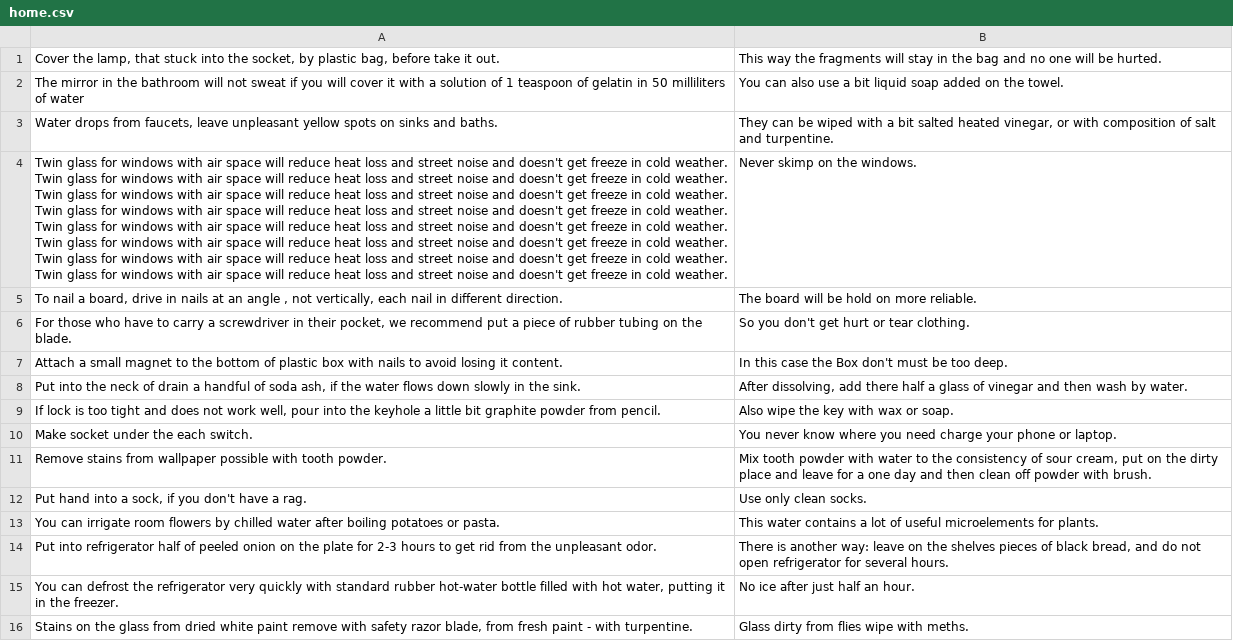
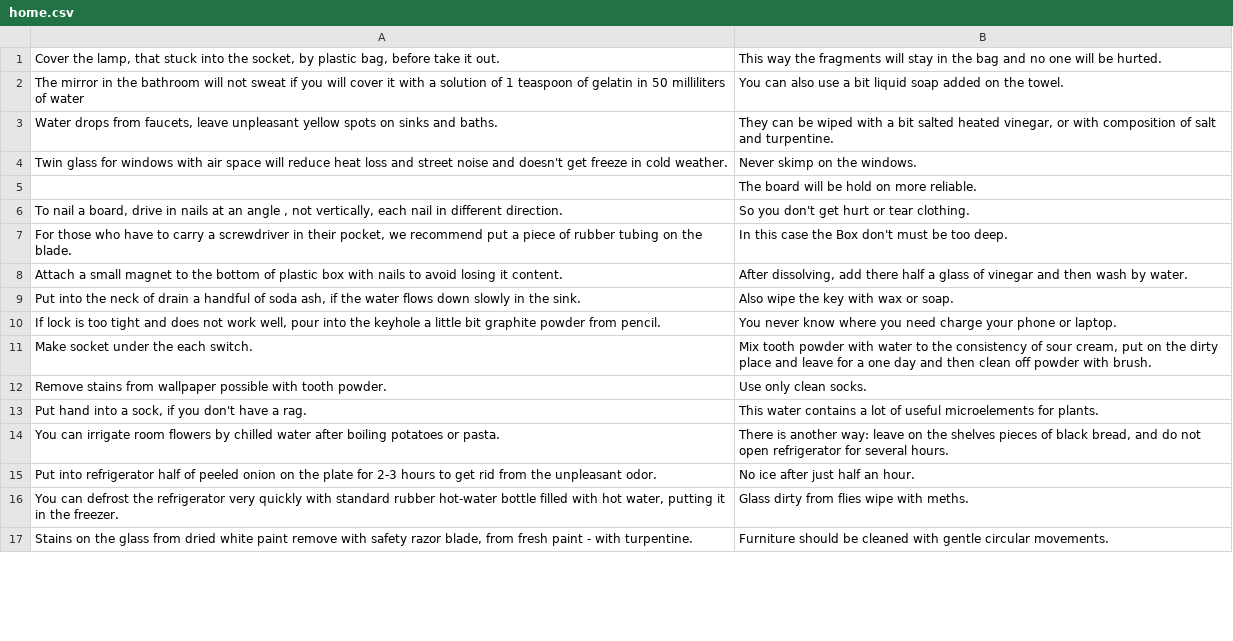
Before and after one commit to vgershman/tips, a CSV file: res/raw/home.csv, drawn as a sheet; only a part is shown; the diff covers the shown part only.

```diff
--- a/res/raw/home.csv
+++ b/res/raw/home.csv
@@ -3,22 +3,15 @@ The mirror in the bathroom will not sweat if you will cover it with a solution o
 "Water drops from faucets, leave unpleasant yellow spots on sinks and baths.","They can be wiped with a bit salted heated vinegar, or with composition of salt and turpentine."
-"Twin glass for windows with air space will reduce heat loss and street noise and doesn't get freeze in cold weather.
-Twin glass for windows with air space will reduce heat loss and street noise and doesn't get freeze in cold weather.
-Twin glass for windows with air space will reduce heat loss and street noise and doesn't get freeze in cold weather.
-Twin glass for windows with air space will reduce heat loss and street noise and doesn't get freeze in cold weather.
-Twin glass for windows with air space will reduce heat loss and street noise and doesn't get freeze in cold weather.
-Twin glass for windows with air space will reduce heat loss and street noise and doesn't get freeze in cold weather.
-Twin glass for windows with air space will reduce heat loss and street noise and doesn't get freeze in cold weather.
-Twin glass for windows with air space will reduce heat loss and street noise and doesn't get freeze in cold weather.
-",Never skimp on the windows.
-"To nail a board, drive in nails at an angle , not vertically, each nail in different direction.",The board will be hold on more reliable.
-"For those who have to carry a screwdriver in their pocket, we recommend put a piece of rubber tubing on the blade.",So you don't get hurt or tear clothing.
-Attach a small magnet to the bottom of plastic box with nails to avoid losing it content.,In this case the Box don't must be too deep.
-"Put into the neck  of drain a handful of soda ash, if the water flows down slowly in the sink.","After dissolving, add there half a glass of vinegar and then wash by water."
-"If lock is too tight and does not work well, pour into the keyhole a little bit graphite powder from pencil.",Also wipe the key with wax or soap.
-Make socket under the each switch.,You never know where you need charge your phone or laptop.
-Remove stains from wallpaper possible with  tooth powder.,"Mix tooth powder with water to the consistency of sour cream, put on the dirty place and leave for a one day and then clean off powder with brush."
-"Put hand into a sock, if you don't have a rag.",Use only clean socks.
-You  can irrigate room flowers by chilled water after boiling potatoes or pasta.,This water contains  a lot of useful microelements for plants.
-Put into refrigerator half of peeled onion on the plate for 2-3 hours to get rid from the unpleasant odor.,"There is another way:  leave on the shelves pieces of black bread, and do not open  refrigerator for several hours."
-"You can defrost the refrigerator very quickly with standard rubber hot-water bottle filled with hot water, putting it in the freezer.",No ice after just half an hour.
-"Stains on the glass from dried white paint  remove with safety razor blade, from fresh paint - with  turpentine.",Glass dirty from flies wipe with meths.
+Twin glass for windows with air space will reduce heat loss and street noise and doesn't get freeze in cold weather.,Never skimp on the windows.
+,The board will be hold on more reliable.
+"To nail a board, drive in nails at an angle , not vertically, each nail in different direction.",So you don't get hurt or tear clothing.
+"For those who have to carry a screwdriver in their pocket, we recommend put a piece of rubber tubing on the blade.",In this case the Box don't must be too deep.
+Attach a small magnet to the bottom of plastic box with nails to avoid losing it content.,"After dissolving, add there half a glass of vinegar and then wash by water."
+"Put into the neck  of drain a handful of soda ash, if the water flows down slowly in the sink.",Also wipe the key with wax or soap.
+"If lock is too tight and does not work well, pour into the keyhole a little bit graphite powder from pencil.",You never know where you need charge your phone or laptop.
+Make socket under the each switch.,"Mix tooth powder with water to the consistency of sour cream, put on the dirty place and leave for a one day and then clean off powder with brush."
+Remove stains from wallpaper possible with  tooth powder.,Use only clean socks.
+"Put hand into a sock, if you don't have a rag.",This water contains  a lot of useful microelements for plants.
+You  can irrigate room flowers by chilled water after boiling potatoes or pasta.,"There is another way:  leave on the shelves pieces of black bread, and do not open  refrigerator for several hours."
+Put into refrigerator half of peeled onion on the plate for 2-3 hours to get rid from the unpleasant odor.,No ice after just half an hour.
+"You can defrost the refrigerator very quickly with standard rubber hot-water bottle filled with hot water, putting it in the freezer.",Glass dirty from flies wipe with meths.
+"Stains on the glass from dried white paint  remove with safety razor blade, from fresh paint - with  turpentine.",Furniture should be cleaned with gentle circular movements.
```
Also changed, not shown: 1 added row, 2 removed rows and 108 edited cells elsewhere in this file, res/raw-ru/cooking.csv, res/raw-ru/home.csv, 11 other files.
